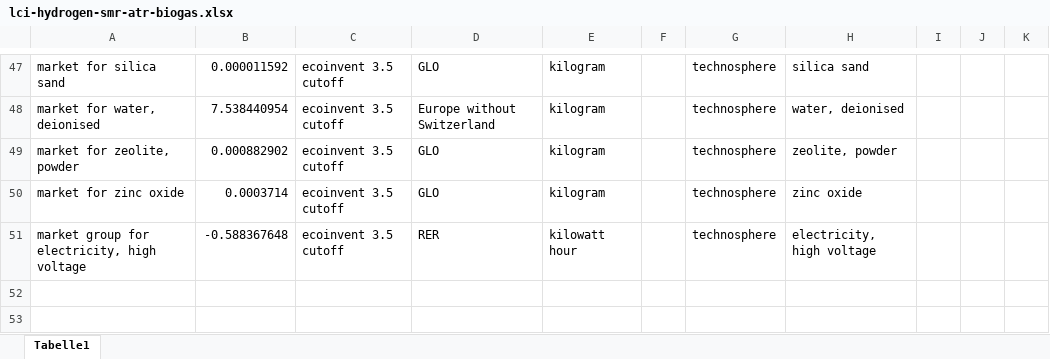
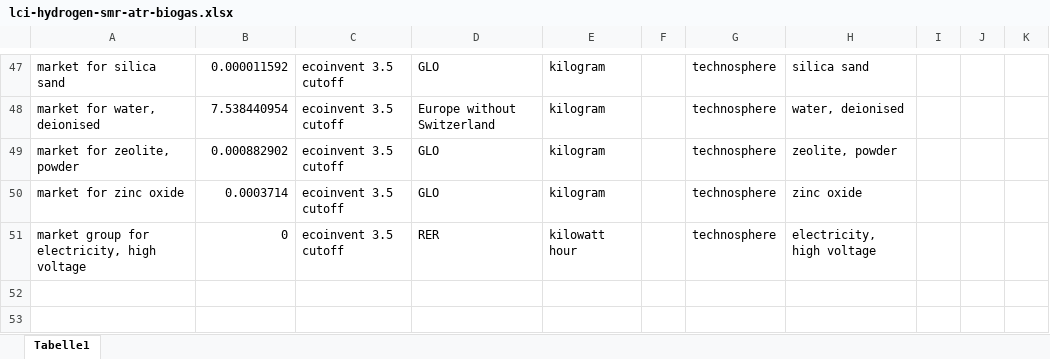
Before and after one commit to polca/premise, an Excel workbook: premise/data/additional_inventories/lci-hydrogen-smr-atr-biogas.xlsx, sheet Tabelle1, drawn as a sheet; only a part is shown, gaps mark what is left out; values as stored, in another font and other column widths than the file's, no borders; the diff names each change by its address in the sheet, - before the commit and + after, or states it on an @@ line.

```diff
--- a/premise/data/additional_inventories/lci-hydrogen-smr-atr-biogas.xlsx (sheet Tabelle1)
+++ b/premise/data/additional_inventories/lci-hydrogen-smr-atr-biogas.xlsx (sheet Tabelle1)
-B51: -0.588367648
+B51: 0
```
Also changed, not shown: 24 other files.
